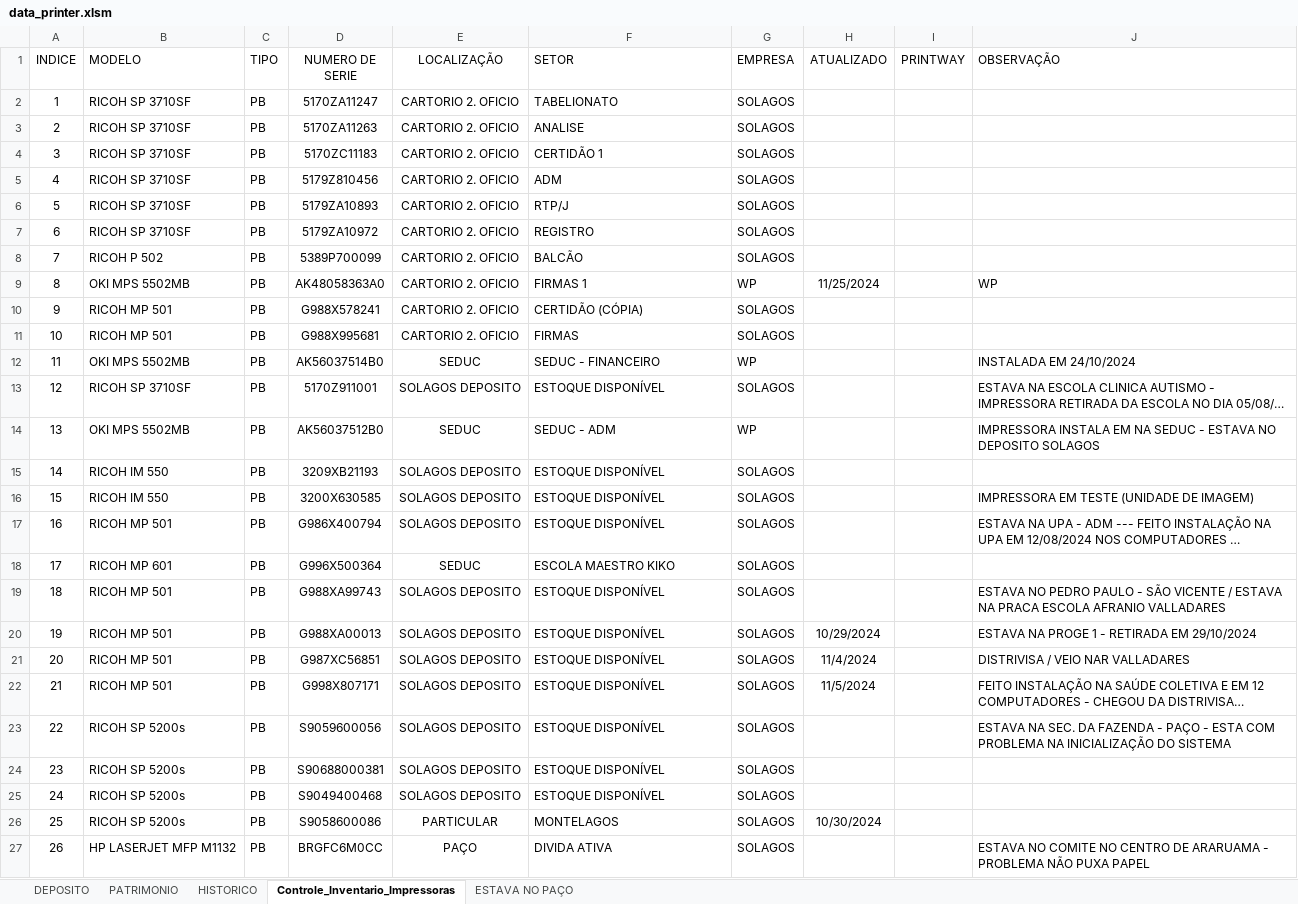
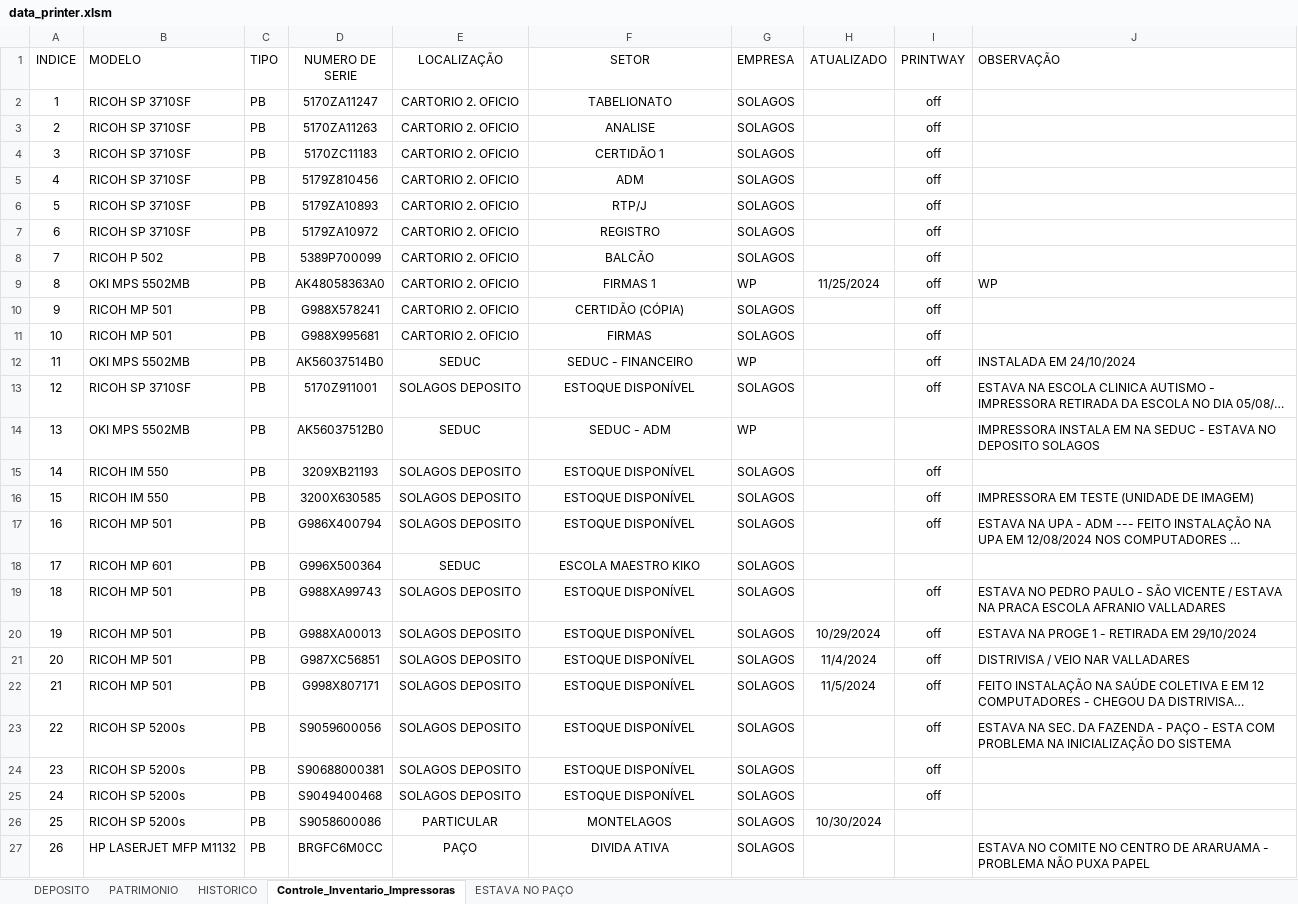
Before and after one commit to flavio-foa-dev/excel, an Excel workbook: data_printer.xlsm, sheet Controle_Inventario_Impressoras, drawn as a sheet; only a part is shown; long unchanged cells end in …; values as stored, in another font and other column widths than the file's, no borders; conditional formats and table styles not drawn; the diff covers the shown part only; the diff names each change by its address in the sheet, - before the commit and + after, or states it on an @@ line.

```diff
--- a/data_printer.xlsm (sheet Controle_Inventario_Impressoras)
+++ b/data_printer.xlsm (sheet Controle_Inventario_Impressoras)
-F1:F27 alignment: left
+F1:F27 alignment: center
-I2:I13 (PRINTWAY): (empty)
+I2:I13 (PRINTWAY): off
-I15:I17 (PRINTWAY): (empty)
+I15:I17 (PRINTWAY): off
-I19:I25 (PRINTWAY): (empty)
+I19:I25 (PRINTWAY): off
```
Also changed, not shown: 1 added row, 121 edited cells, cell formats and row numbers in column A elsewhere in this sheet.
